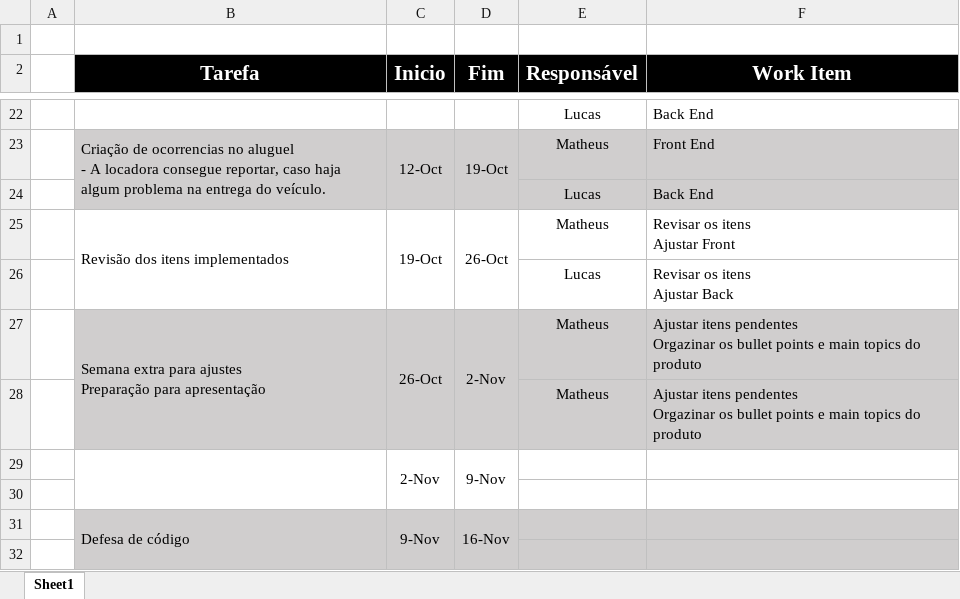
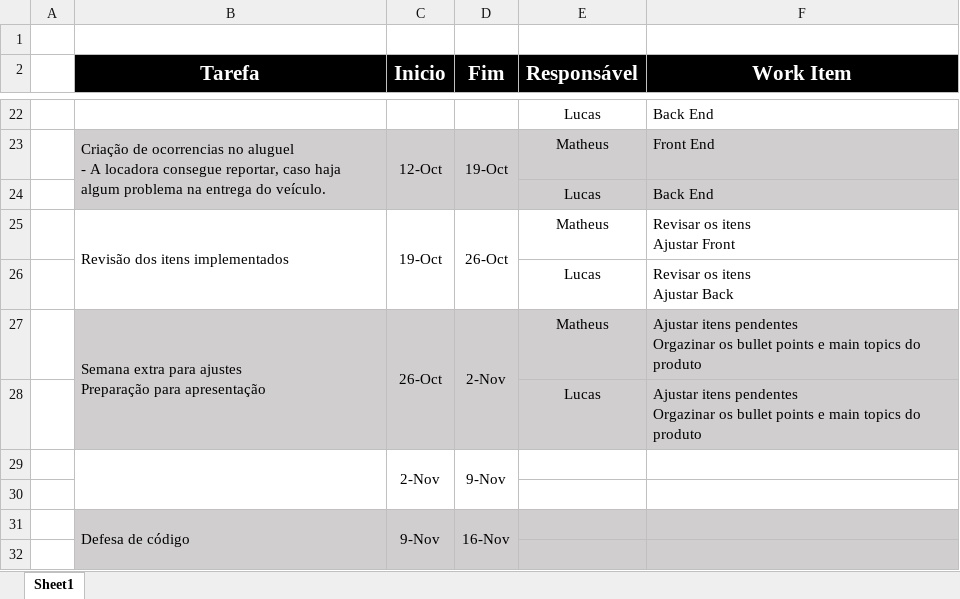
Before and after one commit to MathBastos/AluCar, an Excel workbook: Documentação/Planejamento TCC.xlsx, sheet Sheet1, drawn as a sheet; only a part is shown, gaps mark what is left out; values as stored, in another font and other column widths than the file's, no borders; the diff names each change by its address in the sheet, - before the commit and + after, or states it on an @@ line.

Commit message:
Fix Planejamento

```diff
--- a/Documentação/Planejamento TCC.xlsx (sheet Sheet1)
+++ b/Documentação/Planejamento TCC.xlsx (sheet Sheet1)
-E28 (Responsável): Matheus
+E28 (Responsável): Lucas
```
